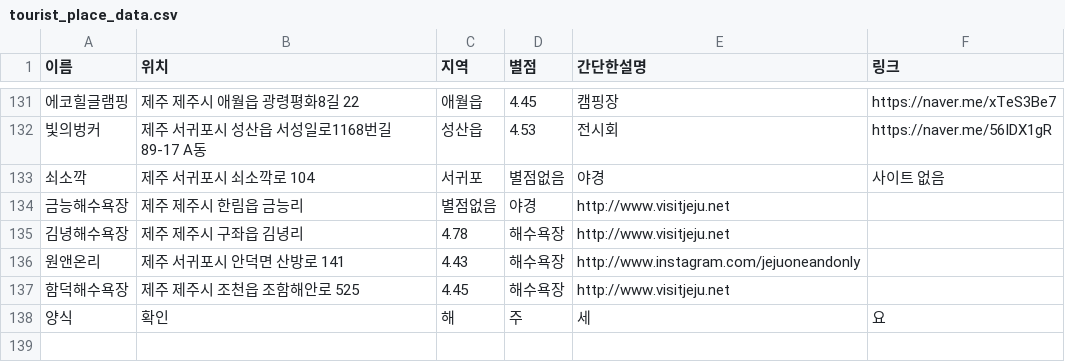
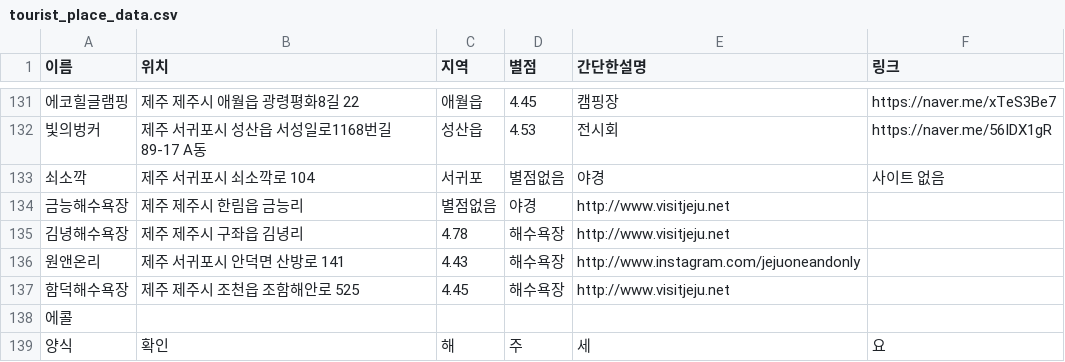
Before and after one commit to OSS-3-MINTAEK/Recomendataion_Place, a CSV file: tourist_place_data.csv, drawn as a sheet; only a part is shown, gaps mark what is left out; the diff names each change by its address in the sheet, - before the commit and + after, or states it on an @@ line.

```diff
--- a/tourist_place_data.csv
+++ b/tourist_place_data.csv
+row 138: 에콜
```
Also changed, not shown: food_place_data.csv.
